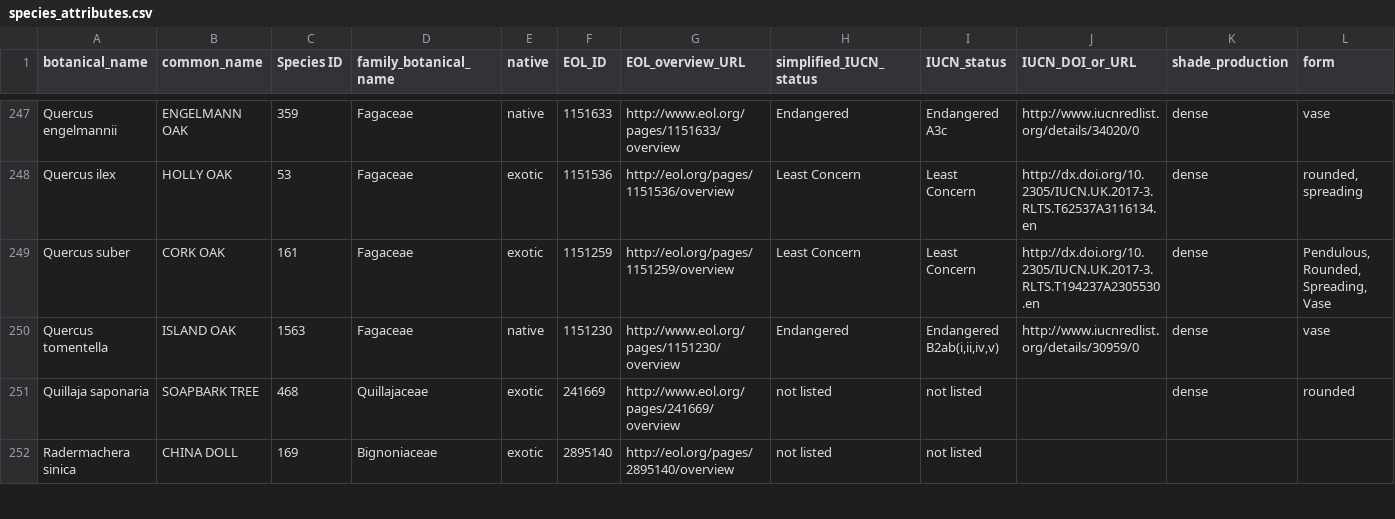
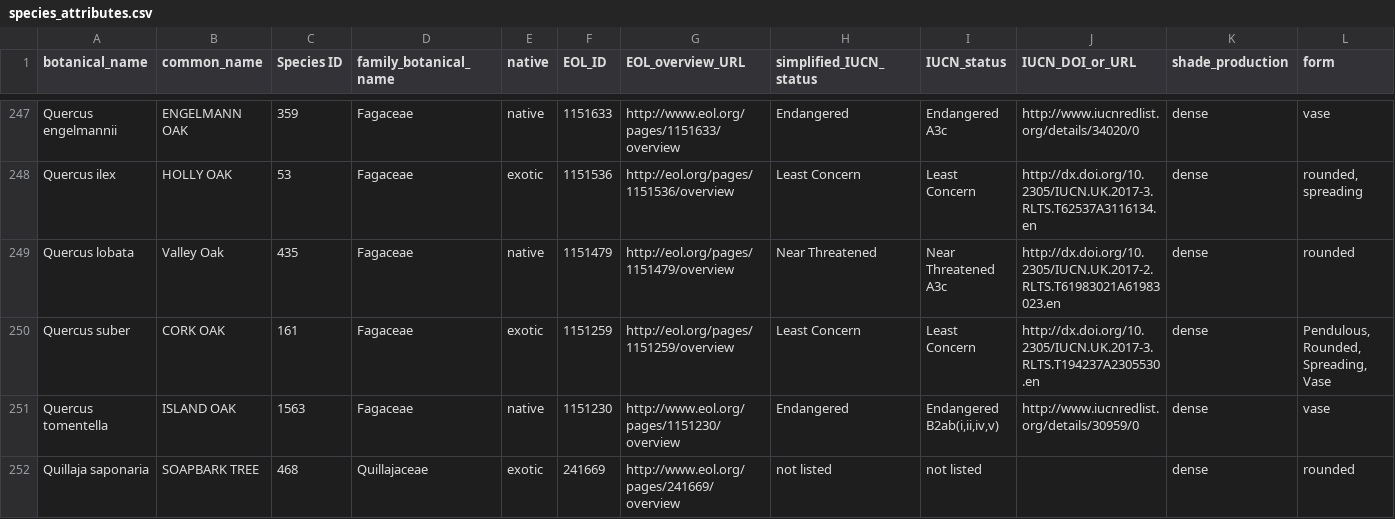
Before and after one commit to Public-Tree-Map/public-tree-map-data-pipeline, a CSV file: data/species_attributes.csv, drawn as a sheet; only a part is shown, gaps mark what is left out; the shorter side is filled out with more unchanged rows; rows hold the shown columns only; the diff names each change by its address in the sheet, - before the commit and + after, or states it on an @@ line.

Commit message:
add quercus lobata
the city recently planted 3 quercus lobata trees. we'll need to set up a reporting or notification system to add species attributes for new species (either an automated system or I can ask Pete to email us)

```diff
--- a/data/species_attributes.csv
+++ b/data/species_attributes.csv
+row 249: Quercus lobata | Valley Oak | 435 | Fagaceae | native | 1151479 | http://eol.org/pages/1151479/overview | Near Threatened | Near Threatened A3c | http://dx.doi.org/10.2305/IUCN.UK.2017-2.RLTS.T61983021A61983023.en | dense | rounded
```
